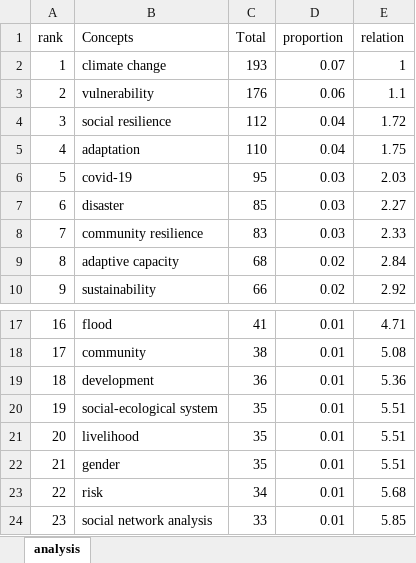
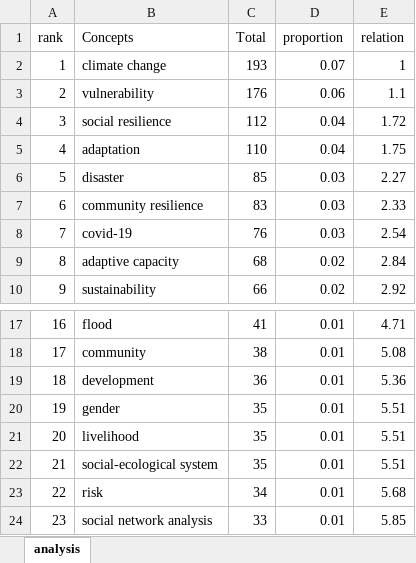
Before and after one commit to bllin001/power-law-science, an Excel workbook: code/author_keywords_word_count.xlsx, sheet analysis, drawn as a sheet; only a part is shown, gaps mark what is left out; values as stored, in another font and other column widths than the file's, no borders; removed rows and columns are numbered as before the commit, all else as after; the diff covers the shown part only; the diff names each change by its address in the sheet, - before the commit and + after, or states it on an @@ line.

```diff
--- a/code/author_keywords_word_count.xlsx (sheet analysis)
+++ b/code/author_keywords_word_count.xlsx (sheet analysis)
-row 6: 5 | covid-19 | 95 | 0.03 | 2.03
@@ column A (rank) renumbered between rows 6 and 101 @@
+row 8: 7 | covid-19 | 76 | 0.03 | 2.54
@@ row 22 moved to row 20: 19 @@
```
Also changed, not shown: 3 added rows, 3 removed rows, 35 moved rows and 1 edited cell elsewhere in this sheet, code/all_keywords_Estimation.xlsx, code/all_keywords_word_count.xlsx, 8 other files.
